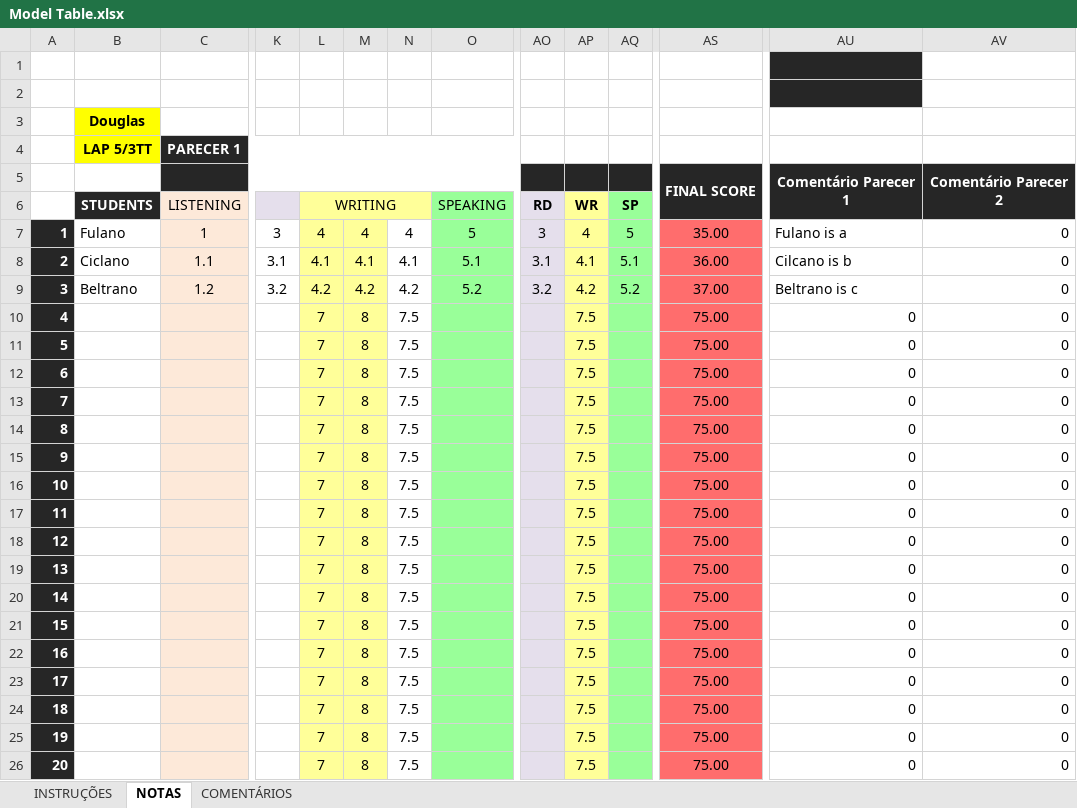
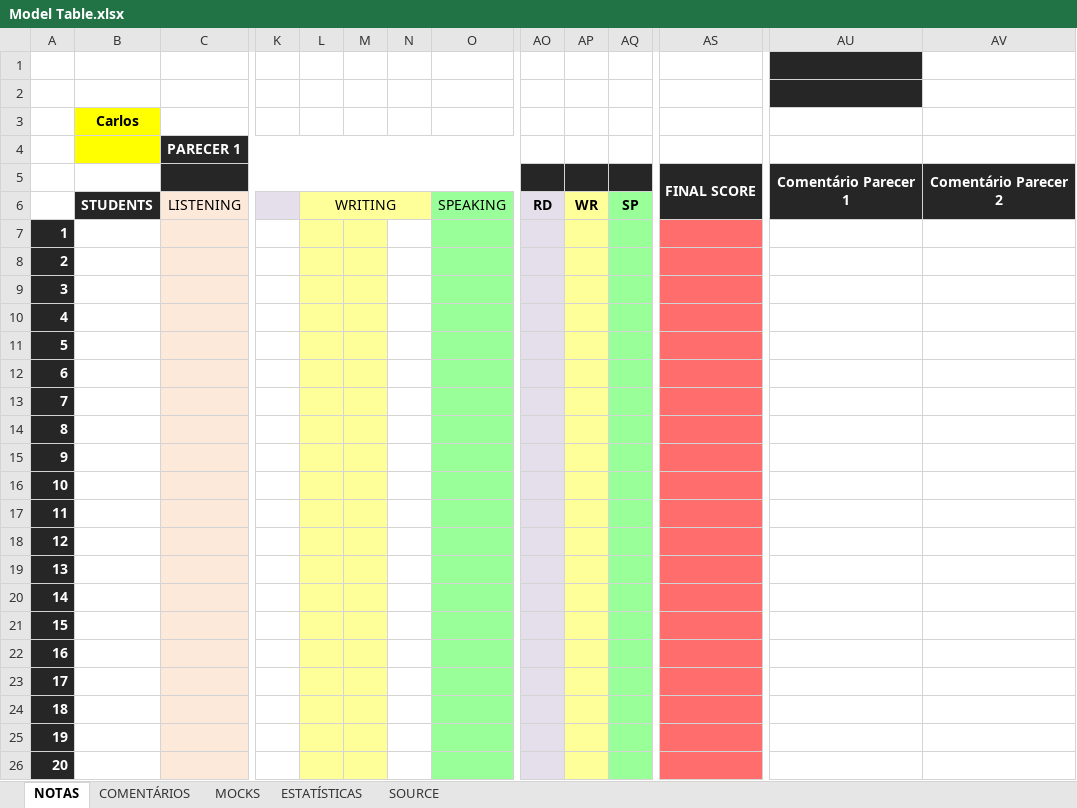
Before and after one commit to SGreR/gerador-de-rubrics, an Excel workbook: Model Table.xlsx, sheet NOTAS, drawn as a sheet; only a part is shown, gaps mark what is left out; values as stored, in another font and other column widths than the file's, no borders; charts and pictures not drawn; removed rows and columns are numbered as before the commit, all else as after; rows hold the shown columns only; the diff names each change by its address in the sheet, - before the commit and + after, or states it on an @@ line.

```diff
--- a/Model Table.xlsx (sheet NOTAS)
+++ b/Model Table.xlsx (sheet NOTAS)
@@ sheet tab hidden: INSTRUÇÕES @@
+sheet tab: MOCKS
+sheet tab: ESTATÍSTICAS
@@ sheet tab unhidden: SOURCE @@
-B3: Douglas
+B3: Carlos
-B4: LAP 5/3TT
+B4: (empty)
-row 7: 1 | Fulano | 1 | 3 | 4 | 4 | 4 | 5 | 3 | 4 | 5 | 35.00 | Fulano is a | 0
-row 8: 2 | Ciclano | 1.1 | 3.1 | 4.1 | 4.1 | 4.1 | 5.1 | 3.1 | 4.1 | 5.1 | 36.00 | Cilcano is b | 0
-row 9: 3 | Beltrano | 1.2 | 3.2 | 4.2 | 4.2 | 4.2 | 5.2 | 3.2 | 4.2 | 5.2 | 37.00 | Beltrano is c | 0
+row 7: 1
+row 8: 2
+row 9: 3
-L10:L26: 7
+L10:L26: (empty)
-M10:M26: 8
+M10:M26: (empty)
-N10:N26: 7.5
+N10:N26: (empty)
-AP10:AP26: 7.5
+AP10:AP26: (empty)
-AS10:AS26: 75.00
+AS10:AS26: (empty)
-AU10:AU26: 0
+AU10:AU26: (empty)
-AV10:AV26: 0
+AV10:AV26: (empty)
```
Also changed, not shown: sheet COMENTÁRIOS, charts or pictures.
